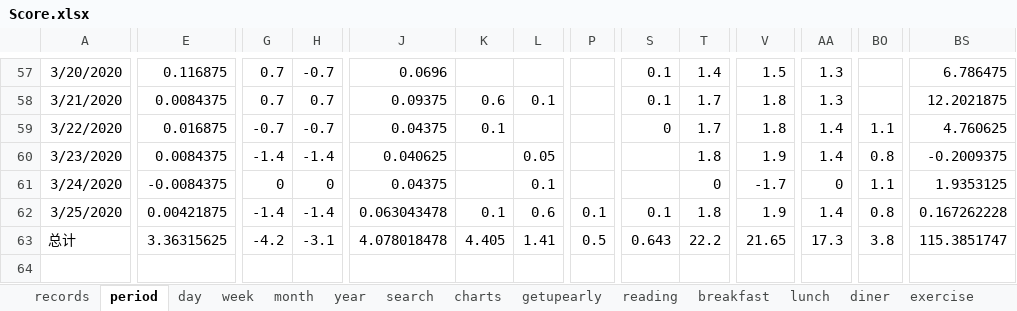
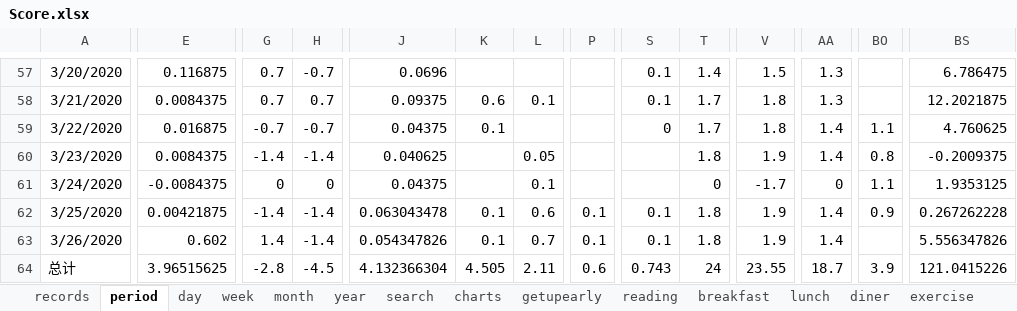
Before and after one commit to Gzhennaxia/Gzhennaxia.github.io, an Excel workbook: source/excel/Score.xlsx, sheet period, drawn as a sheet; only a part is shown, gaps mark what is left out; values as stored, in another font and other column widths than the file's, no borders; charts and pictures not drawn; addresses are those after the commit; rows hold the shown columns only; the diff covers the shown part only; the diff names each change by its address in the sheet, - before the commit and + after, or states it on an @@ line.

```diff
--- a/source/excel/Score.xlsx (sheet period)
+++ b/source/excel/Score.xlsx (sheet period)
-BO62: 0.8
+BO62: 0.9
-BS62: 0.167262228
+BS62: 0.267262228
+row 63: 3/26/2020 | 0.602 | 1.4 | -1.4 | 0.054347826 | 0.1 | 0.7 | 0.1 | 0.1 | 1.8 | 1.9 | 1.4 |  | 5.556347826
-E64: 3.36315625
+E64: 3.96515625
-G64: -4.2
+G64: -2.8
-H64: -3.1
+H64: -4.5
-J64: 4.078018478
+J64: 4.132366304
-K64: 4.405
+K64: 4.505
-L64: 1.41
+L64: 2.11
-P64: 0.5
+P64: 0.6
-S64: 0.643
+S64: 0.743
-T64: 22.2
+T64: 24
-V64: 21.65
+V64: 23.55
-AA64: 17.3
+AA64: 18.7
-BO64: 3.8
+BO64: 3.9
-BS64: 115.3851747
+BS64: 121.0415226
```
Also changed, not shown: 5 edited cells elsewhere in this sheet, sheet records, sheet schedule, sheet getupearly, sheet diner, sheet exercise, sheet lunch, 2 more sheets, formulas that keep their value, source/excel/Abstinence.xlsx, source/excel/ledger.xlsx, 7 other files.
